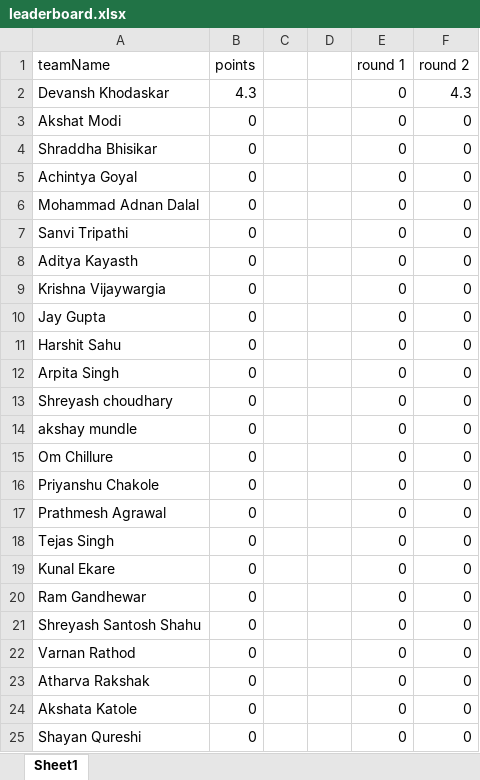
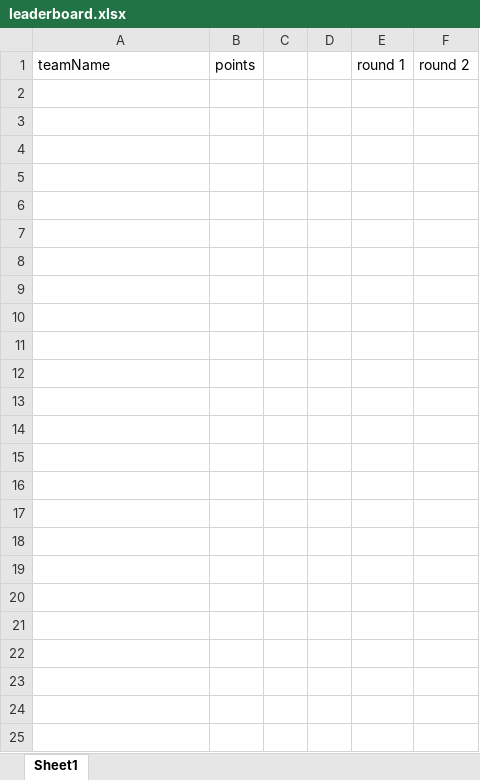
Before and after one commit to Jayesh1512/Leaderboard, an Excel workbook: src/leaderboard.xlsx, sheet Sheet1, drawn as a sheet; values as stored, in another font and other column widths than the file's, no borders; the diff names each change by its address in the sheet, - before the commit and + after, or states it on an @@ line.

Commit message:
update

```diff
--- a/src/leaderboard.xlsx (sheet Sheet1)
+++ b/src/leaderboard.xlsx (sheet Sheet1)
-row 2: Devansh Khodaskar | 4.3 |  |  | 0 | 4.3
-row 3: Akshat Modi | 0 |  |  | 0 | 0
-row 4: Shraddha Bhisikar | 0 |  |  | 0 | 0
-row 5: Achintya Goyal | 0 |  |  | 0 | 0
-row 6: Mohammad Adnan Dalal | 0 |  |  | 0 | 0
-row 7: Sanvi Tripathi | 0 |  |  | 0 | 0
-row 8: Aditya Kayasth | 0 |  |  | 0 | 0
-row 9: Krishna Vijaywargia | 0 |  |  | 0 | 0
-row 10: Jay Gupta | 0 |  |  | 0 | 0
-row 11: Harshit Sahu | 0 |  |  | 0 | 0
-row 12: Arpita Singh | 0 |  |  | 0 | 0
-row 13: Shreyash choudhary | 0 |  |  | 0 | 0
-row 14: akshay mundle | 0 |  |  | 0 | 0
-row 15: Om Chillure | 0 |  |  | 0 | 0
-row 16: Priyanshu Chakole | 0 |  |  | 0 | 0
-row 17: Prathmesh Agrawal | 0 |  |  | 0 | 0
-row 18: Tejas Singh | 0 |  |  | 0 | 0
-row 19: Kunal Ekare | 0 |  |  | 0 | 0
-row 20: Ram Gandhewar | 0 |  |  | 0 | 0
-row 21: Shreyash Santosh Shahu | 0 |  |  | 0 | 0
-row 22: Varnan Rathod | 0 |  |  | 0 | 0
-row 23: Atharva Rakshak | 0 |  |  | 0 | 0
-row 24: Akshata Katole | 0 |  |  | 0 | 0
-row 25: Shayan Qureshi | 0 |  |  | 0 | 0
```
